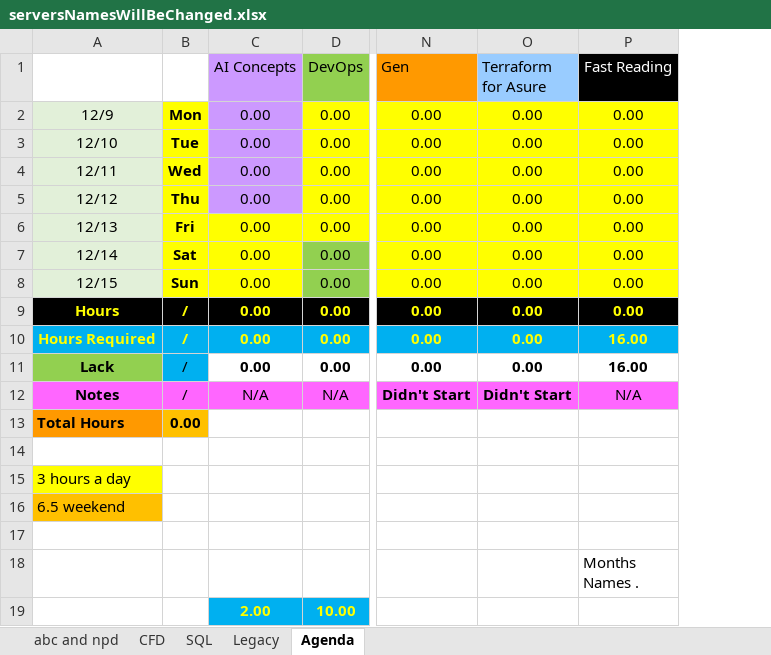
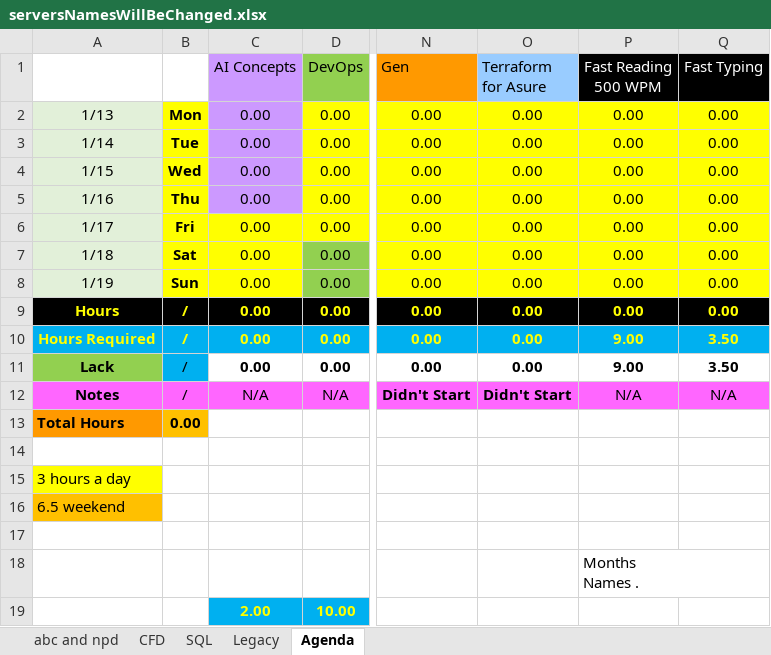
Before and after one commit to mustafakamil12/starter-web, an Excel workbook: serversNamesWillBeChanged.xlsx, sheet Agenda, drawn as a sheet; only a part is shown, gaps mark what is left out; values as stored, in another font and other column widths than the file's, no borders; conditional formats not drawn; the diff names each change by its address in the sheet, - before the commit and + after, or states it on an @@ line.

Commit message:
focus on fast reading and printing

```diff
--- a/serversNamesWillBeChanged.xlsx (sheet Agenda)
+++ b/serversNamesWillBeChanged.xlsx (sheet Agenda)
+column Q (Fast Typing), rows 2-12: 0.00 | 0.00 | 0.00 | 0.00 | 0.00 | 0.00 | 0.00 | 0.00 | 3.50 | 3.50 | N/A
-P1: Fast Reading
+P1: Fast Reading 500 WPM
-A2: 12/9
+A2: 1/13
-A3: 12/10
+A3: 1/14
-A4: 12/11
+A4: 1/15
-A5: 12/12
+A5: 1/16
-A6: 12/13
+A6: 1/17
-A7: 12/14
+A7: 1/18
-A8: 12/15
+A8: 1/19
-P10:P11 (Fast Reading 500 WPM): 16.00
+P10:P11 (Fast Reading 500 WPM): 9.00
```
Also changed, not shown: formulas that keep their value.
